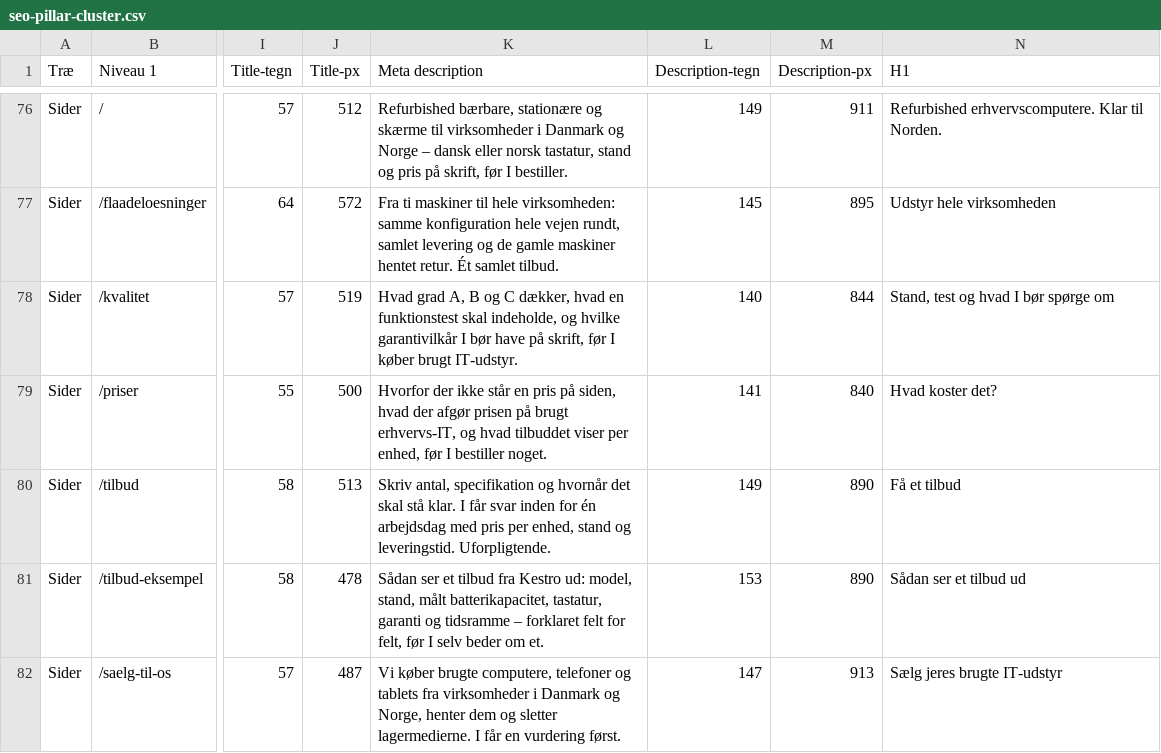
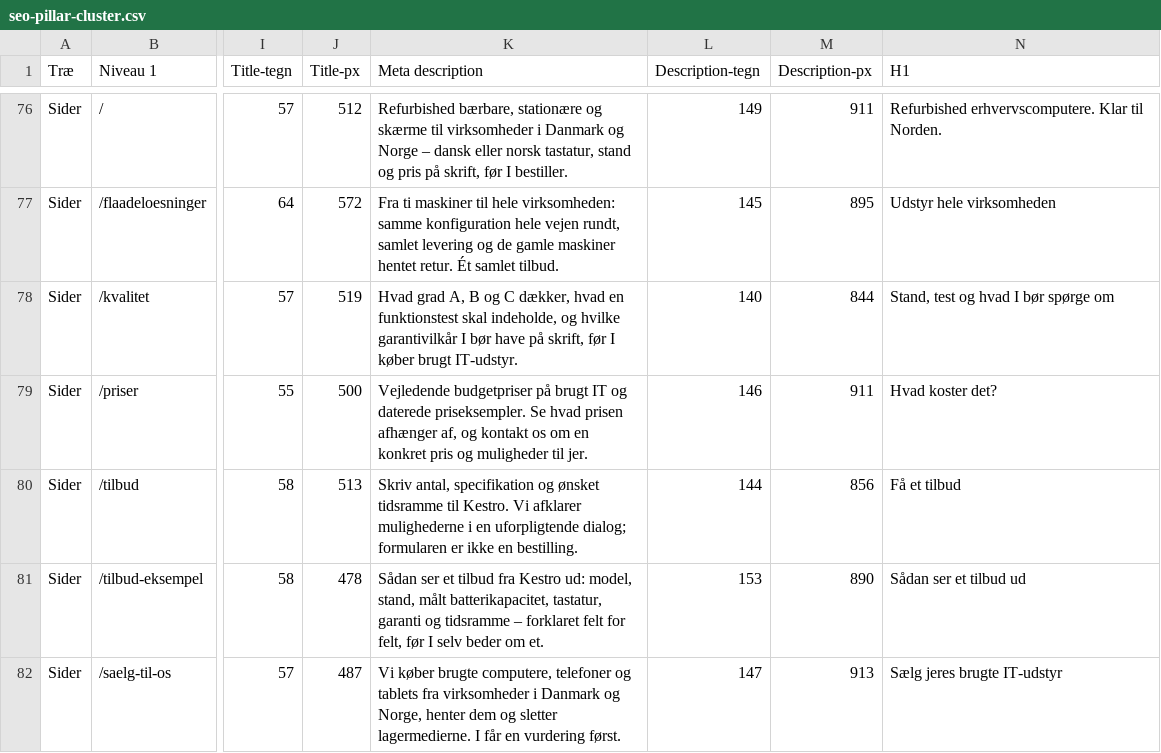
Before and after one commit to alirezadk2016/kestro, a CSV file: docs/seo-pillar-cluster.csv, drawn as a sheet; only a part is shown, gaps mark what is left out; the diff covers the shown part only; the diff names each change by its address in the sheet, - before the commit and + after, or states it on an @@ line.

```diff
--- a/docs/seo-pillar-cluster.csv
+++ b/docs/seo-pillar-cluster.csv
-K79 (Meta description): Hvorfor der ikke står en pris på siden, hvad der afgør prisen på brugt erhvervs-IT, og hvad tilbuddet viser per enhed, før I bestiller noget.
+K79 (Meta description): Vejledende budgetpriser på brugt IT og daterede priseksempler. Se hvad prisen afhænger af, og kontakt os om en konkret pris og muligheder til jer.
-L79 (Description-tegn): 141
+L79 (Description-tegn): 146
-M79 (Description-px): 840
+M79 (Description-px): 911
-K80 (Meta description): …specifikation og hvornår det skal stå klar. I får svar inden for én arbejdsdag med pris per enhed, stand og leveringstid. Uforpligtende.
+K80 (Meta description): …specifikation og ønsket tidsramme til Kestro. Vi afklarer mulighederne i en uforpligtende dialog; formularen er ikke en bestilling.
-L80 (Description-tegn): 149
+L80 (Description-tegn): 144
-M80 (Description-px): 890
+M80 (Description-px): 856
```
Also changed, not shown: 13 edited cells elsewhere in this file, 14 other files.
